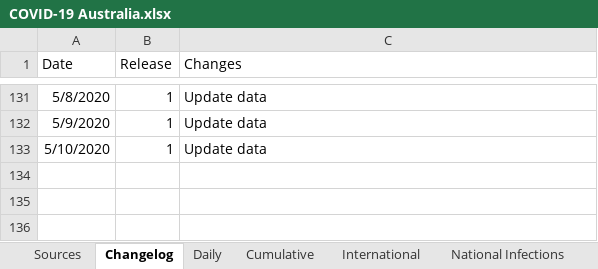
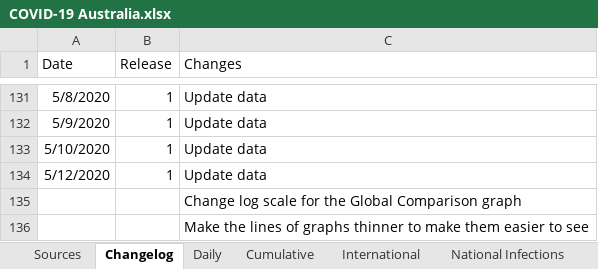
Before and after one commit to MarcusP-P/AusCovid-19, an Excel workbook: COVID-19 Australia.xlsx, sheet Changelog, drawn as a sheet; only a part is shown, gaps mark what is left out; values as stored, in another font and other column widths than the file's, no borders; the diff names each change by its address in the sheet, - before the commit and + after, or states it on an @@ line.

Commit message:
12/5/2020 R1
Update data
Change log scale for the Global Comparison graph
Make the lines of graphs thinner to make them easier to see

```diff
--- a/COVID-19 Australia.xlsx (sheet Changelog)
+++ b/COVID-19 Australia.xlsx (sheet Changelog)
+row 134: 5/12/2020 | 1 | Update data
+row 135:  |  | Change log scale for the Global Comparison graph
+row 136:  |  | Make the lines of graphs thinner to make them easier to see
```
Also changed, not shown: sheet Cumulative, sheet International, sheet Daily, charts or pictures.
